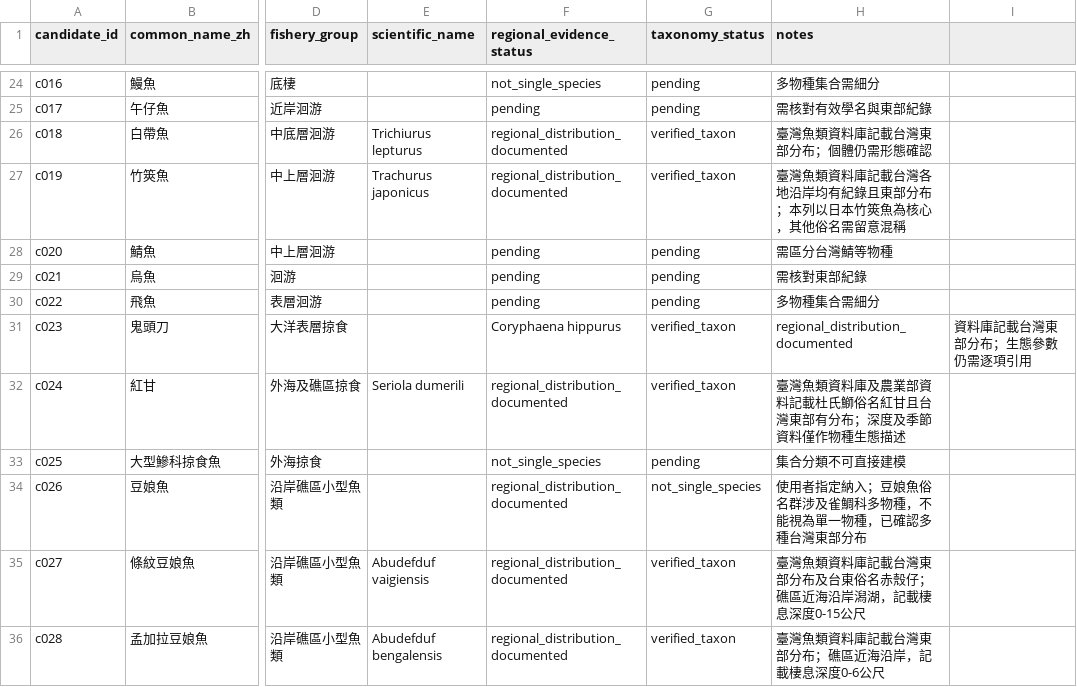
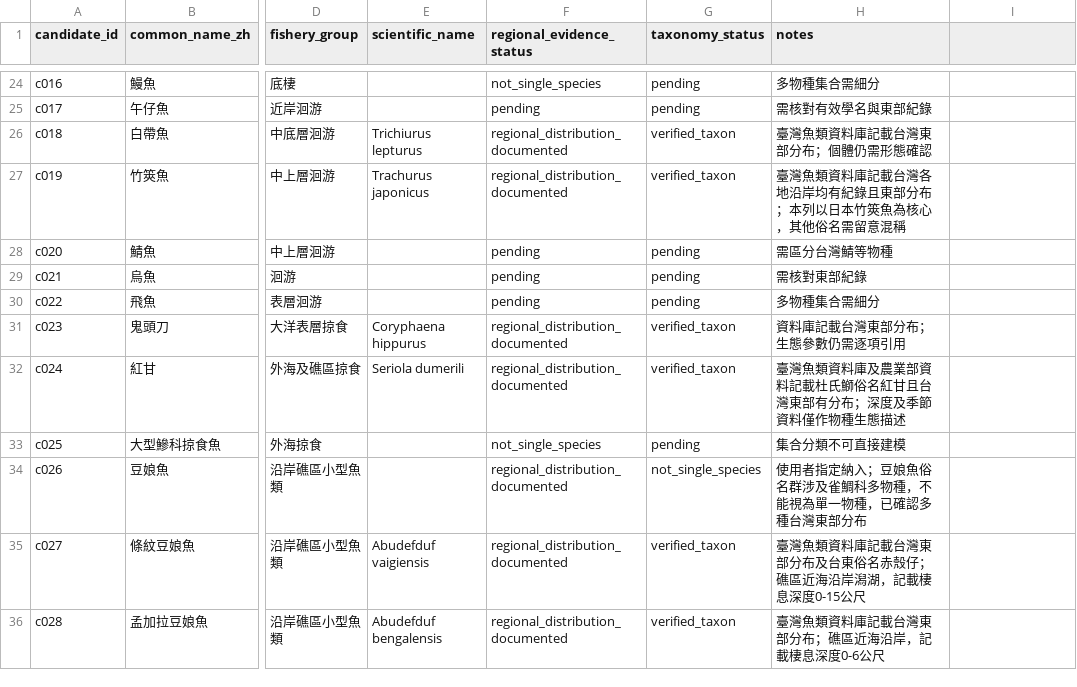
Before and after one commit to fb326549-lang/fishing-intelligence, a CSV file: P1/species/species_candidate_register.csv, drawn as a sheet; only a part is shown, gaps mark what is left out; the diff names each change by its address in the sheet, - before the commit and + after, or states it on an @@ line.

Commit message:
Repair shifted scientific name fields for mahi-mahi candidate

```diff
--- a/P1/species/species_candidate_register.csv
+++ b/P1/species/species_candidate_register.csv
-E31 (scientific_name): (empty)
+E31 (scientific_name): Coryphaena hippurus
-F31 (regional_evidence_status): Coryphaena hippurus
+F31 (regional_evidence_status): regional_distribution_documented
-H31 (notes): regional_distribution_documented
+H31 (notes): 資料庫記載台灣東部分布；生態參數仍需逐項引用
-I31: 資料庫記載台灣東部分布；生態參數仍需逐項引用
+I31: (empty)
```
